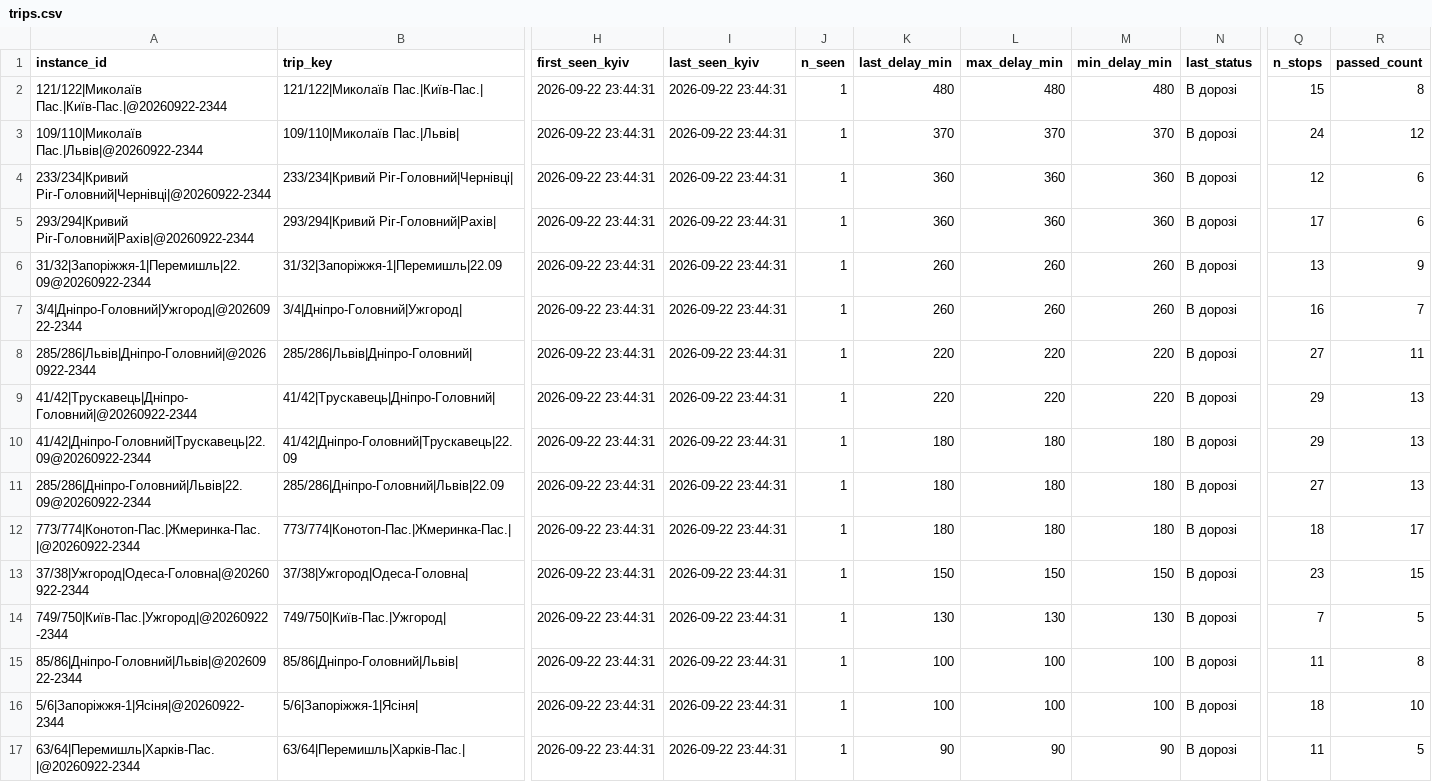
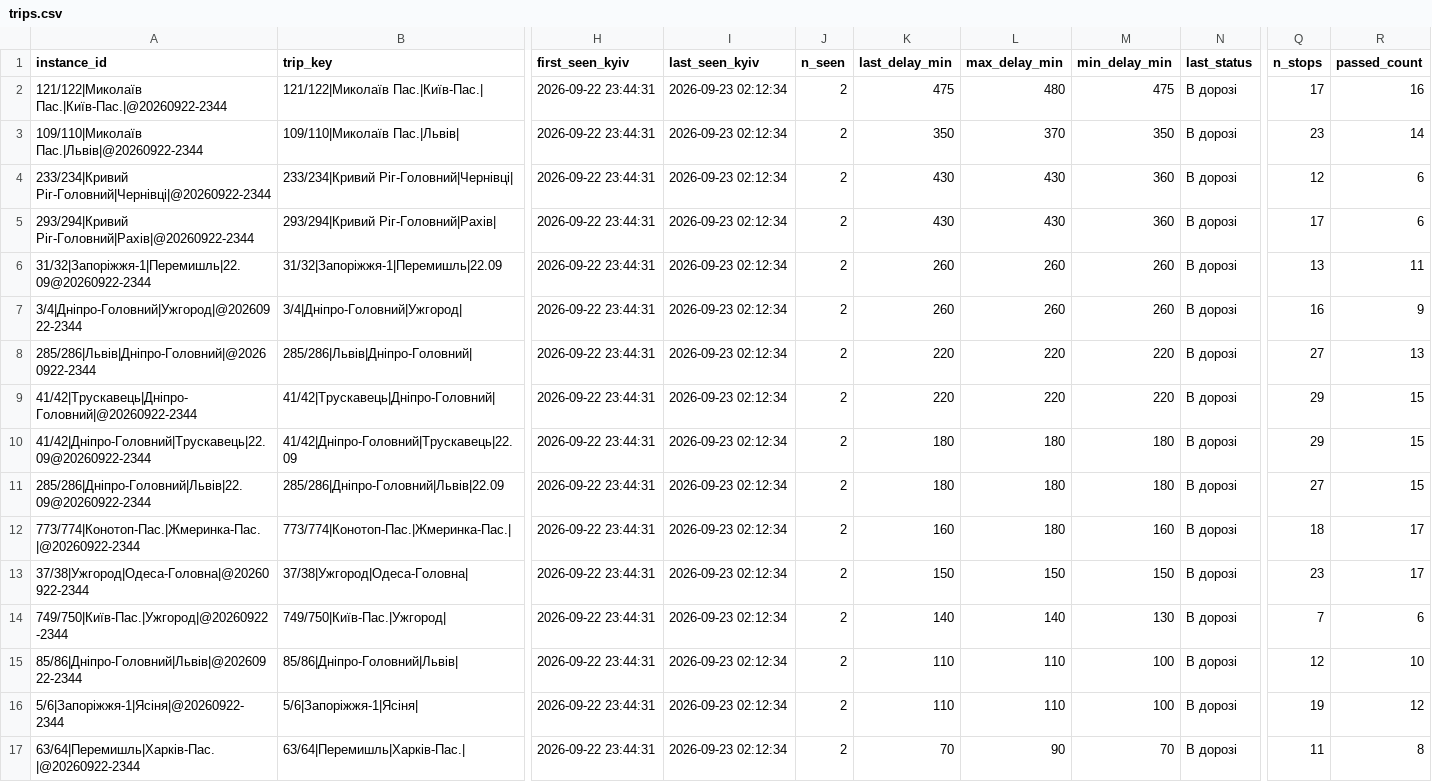
Before and after one commit to bratxja-cmd/trains, a CSV file: data/trips.csv, drawn as a sheet; only a part is shown, gaps mark what is left out; the diff covers the shown part only; the diff names each change by its address in the sheet, - before the commit and + after, or states it on an @@ line.

```diff
--- a/data/trips.csv
+++ b/data/trips.csv
-I2:I17 (last_seen_kyiv): 2026-09-22 23:44:31
+I2:I17 (last_seen_kyiv): 2026-09-23 02:12:34
-J2:J17 (n_seen): 1
+J2:J17 (n_seen): 2
-K2 (last_delay_min): 480
+K2 (last_delay_min): 475
-M2 (min_delay_min): 480
+M2 (min_delay_min): 475
-Q2 (n_stops): 15
+Q2 (n_stops): 17
-R2 (passed_count): 8
+R2 (passed_count): 16
-K3 (last_delay_min): 370
+K3 (last_delay_min): 350
-M3 (min_delay_min): 370
+M3 (min_delay_min): 350
-Q3 (n_stops): 24
+Q3 (n_stops): 23
-R3 (passed_count): 12
+R3 (passed_count): 14
-K4:K5 (last_delay_min): 360
+K4:K5 (last_delay_min): 430
-L4:L5 (max_delay_min): 360
+L4:L5 (max_delay_min): 430
-R6 (passed_count): 9
+R6 (passed_count): 11
-R7 (passed_count): 7
+R7 (passed_count): 9
-R8 (passed_count): 11
+R8 (passed_count): 13
-R9:R11 (passed_count): 13
+R9:R11 (passed_count): 15
-K12 (last_delay_min): 180
+K12 (last_delay_min): 160
-M12 (min_delay_min): 180
+M12 (min_delay_min): 160
-R13 (passed_count): 15
+R13 (passed_count): 17
-K14 (last_delay_min): 130
+K14 (last_delay_min): 140
-L14 (max_delay_min): 130
+L14 (max_delay_min): 140
-R14 (passed_count): 5
+R14 (passed_count): 6
-K15:K16 (last_delay_min): 100
+K15:K16 (last_delay_min): 110
-L15:L16 (max_delay_min): 100
+L15:L16 (max_delay_min): 110
-Q15 (n_stops): 11
+Q15 (n_stops): 12
-R15 (passed_count): 8
+R15 (passed_count): 10
-Q16 (n_stops): 18
+Q16 (n_stops): 19
-R16 (passed_count): 10
+R16 (passed_count): 12
-K17 (last_delay_min): 90
+K17 (last_delay_min): 70
-M17 (min_delay_min): 90
+M17 (min_delay_min): 70
-R17 (passed_count): 5
+R17 (passed_count): 8
```
Also changed, not shown: 3 added rows and 26 edited cells elsewhere in this file, data/run_log.csv, data/snapshots.csv, 3 other files.
